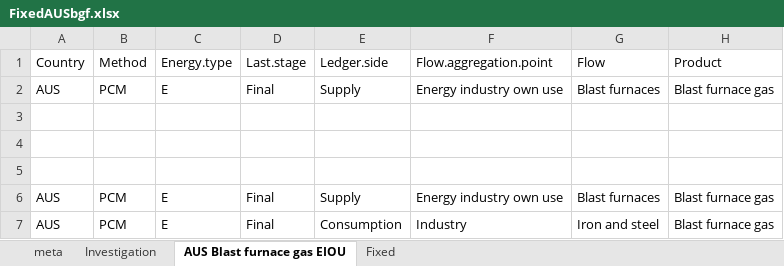
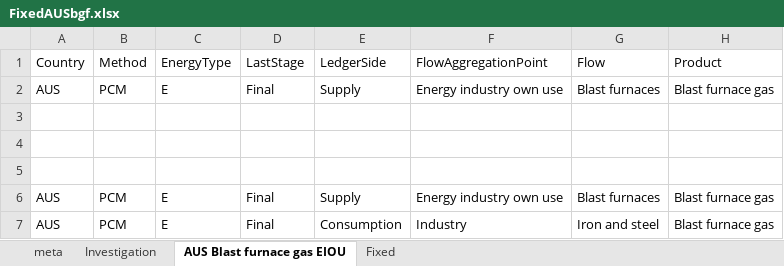
Before and after one commit to MatthewHeun/IEATools, an Excel workbook: data-raw/FixedAUSbgf.xlsx, sheet AUS Blast furnace gas EIOU, drawn as a sheet; only a part is shown; values as stored, in another font and other column widths than the file's, no borders; the diff names each change by its address in the sheet, - before the commit and + after, or states it on an @@ line.

```diff
--- a/data-raw/FixedAUSbgf.xlsx (sheet AUS Blast furnace gas EIOU)
+++ b/data-raw/FixedAUSbgf.xlsx (sheet AUS Blast furnace gas EIOU)
-C1: Energy.type
+C1: EnergyType
-D1: Last.stage
+D1: LastStage
-E1: Ledger.side
+E1: LedgerSide
-F1: Flow.aggregation.point
+F1: FlowAggregationPoint
```
Also changed, not shown: sheet Fixed, data-raw/FixedOAMRGasWorks.xlsx, data-raw/FixedRUSESTHeat19901993.xlsx, 39 other files.
